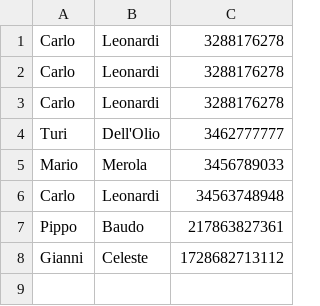
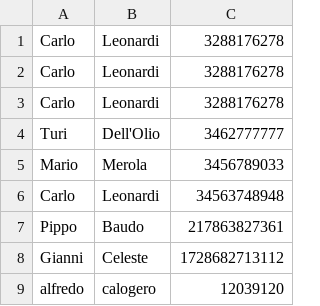
Before and after one commit to sidectrl/Steve-Jobs, a CSV file: deck-main/path.csv, drawn as a sheet.

```diff
--- a/deck-main/path.csv
+++ b/deck-main/path.csv
@@ -8 +8,2 @@ Pippo;Baudo;217863827361
 Gianni;Celeste;1728682713112;
+alfredo;calogero;12039120;
```
Also changed, not shown: 4 other files.
